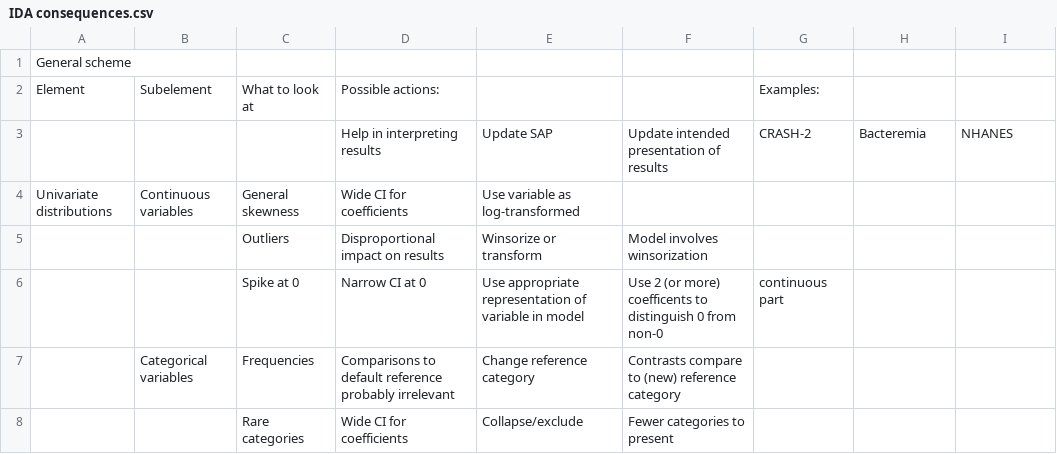
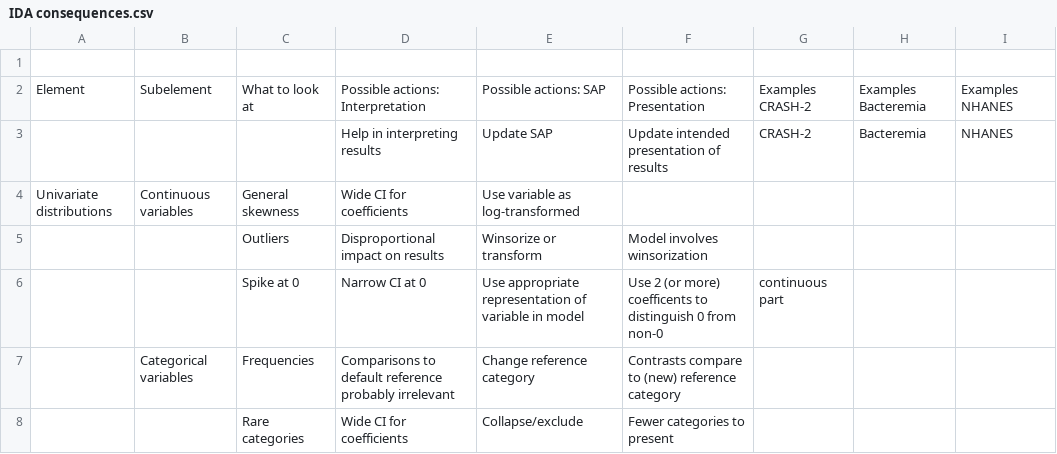
Before and after one commit to stratosida/ida-regression, a CSV file: docs/IDA consequences.csv, drawn as a sheet; only a part is shown.

Commit message:
First commit

```diff
--- a/docs/IDA consequences.csv
+++ b/docs/IDA consequences.csv
@@ -1,3 +1,3 @@
-General scheme,,,,,,,,
-Element,Subelement,What to look at,Possible actions:,,,Examples:,,
+
+Element,Subelement,What to look at,Possible actions: Interpretation,Possible actions: SAP,Possible actions: Presentation,Examples CRASH-2,Examples Bacteremia,Examples NHANES
 ,,,Help in interpreting results,Update SAP,Update intended presentation of results,CRASH-2,Bacteremia,NHANES
```
